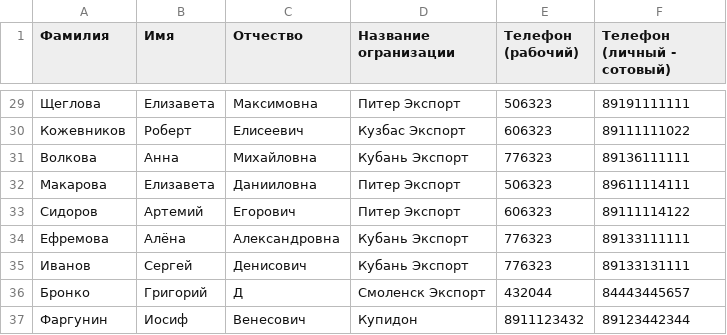
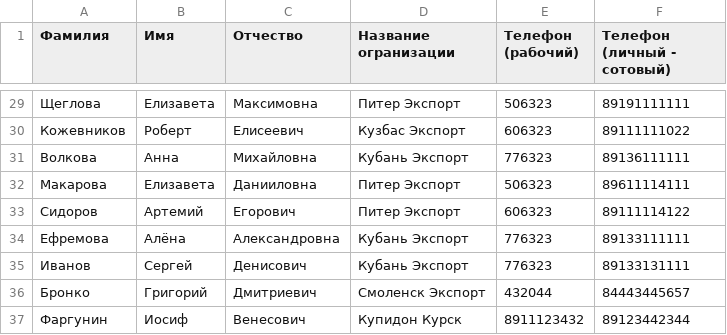
Before and after one commit to kukazucker/phonebook, a CSV file: data.csv, drawn as a sheet; only a part is shown, gaps mark what is left out.

Commit message:
data_example.csv

```diff
--- a/data.csv
+++ b/data.csv
@@ -35,3 +35,3 @@
 Иванов,Сергей,Денисович,Кубань Экспорт,776323,89133131111
-Бронко,Григорий,Д,Смоленск Экспорт,432044,84443445657
-Фаргунин,Иосиф,Венесович,Купидон,8911123432,89123442344
+Бронко,Григорий,Дмитриевич,Смоленск Экспорт,432044,84443445657
+Фаргунин,Иосиф,Венесович,Купидон Курск,8911123432,89123442344
```
